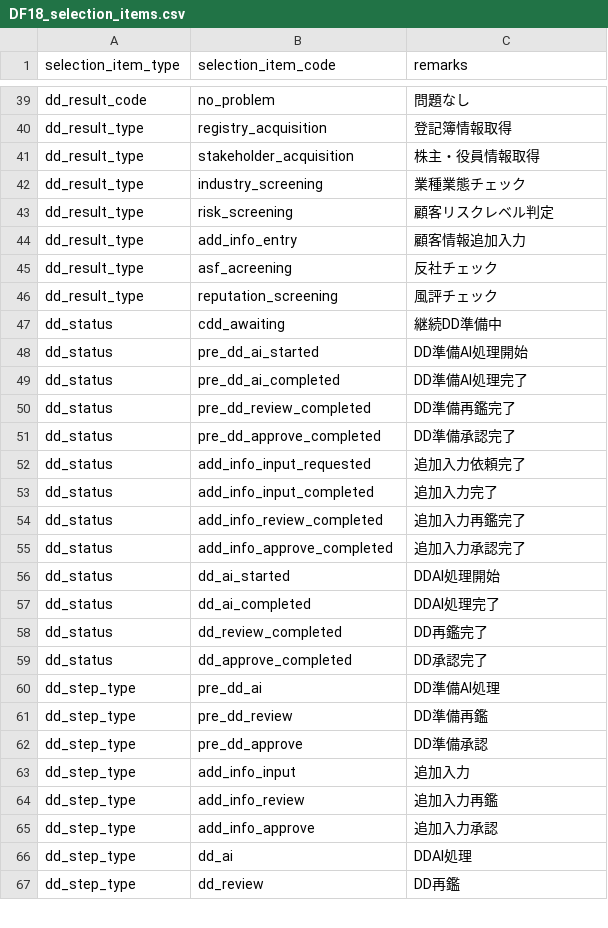
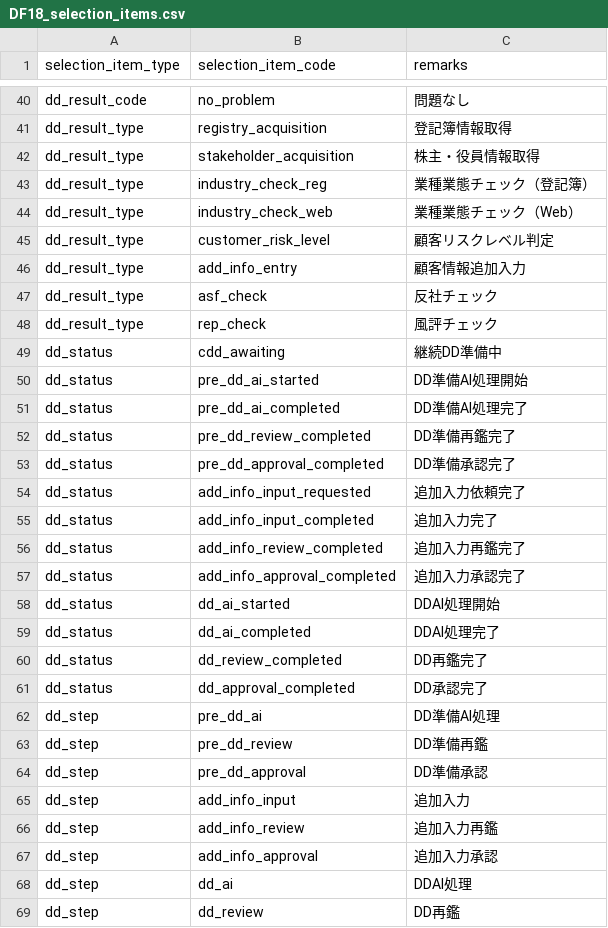
Before and after one commit to l-ryuya/linus-dbo-dd, a CSV file: database/seeders/base/csv/DF18_selection_items.csv, drawn as a sheet; only a part is shown, gaps mark what is left out; the diff covers the shown part only.

```diff
--- a/database/seeders/base/csv/DF18_selection_items.csv
+++ b/database/seeders/base/csv/DF18_selection_items.csv
@@ -41,7 +42,8 @@ dd_result_type,registry_acquisition,登記簿情報取得
 dd_result_type,stakeholder_acquisition,株主・役員情報取得
-dd_result_type,industry_screening,業種業態チェック
-dd_result_type,risk_screening,顧客リスクレベル判定
+dd_result_type,industry_check_reg,業種業態チェック（登記簿）
+dd_result_type,industry_check_web,業種業態チェック（Web）
+dd_result_type,customer_risk_level,顧客リスクレベル判定
 dd_result_type,add_info_entry,顧客情報追加入力
-dd_result_type,asf_acreening,反社チェック
-dd_result_type,reputation_screening,風評チェック
+dd_result_type,asf_check,反社チェック
+dd_result_type,rep_check,風評チェック
 dd_status,cdd_awaiting,継続DD準備中
@@ -50,3 +52,3 @@ dd_status,pre_dd_ai_completed,DD準備AI処理完了
 dd_status,pre_dd_review_completed,DD準備再鑑完了
-dd_status,pre_dd_approve_completed,DD準備承認完了
+dd_status,pre_dd_approval_completed,DD準備承認完了
 dd_status,add_info_input_requested,追加入力依頼完了
@@ -54,3 +56,3 @@ dd_status,add_info_input_completed,追加入力完了
 dd_status,add_info_review_completed,追加入力再鑑完了
-dd_status,add_info_approve_completed,追加入力承認完了
+dd_status,add_info_approval_completed,追加入力承認完了
 dd_status,dd_ai_started,DDAI処理開始
@@ -58,10 +60,10 @@ dd_status,dd_ai_completed,DDAI処理完了
 dd_status,dd_review_completed,DD再鑑完了
-dd_status,dd_approve_completed,DD承認完了
-dd_step_type,pre_dd_ai,DD準備AI処理
-dd_step_type,pre_dd_review,DD準備再鑑
-dd_step_type,pre_dd_approve,DD準備承認
-dd_step_type,add_info_input,追加入力
-dd_step_type,add_info_review,追加入力再鑑
-dd_step_type,add_info_approve,追加入力承認
-dd_step_type,dd_ai,DDAI処理
-dd_step_type,dd_review,DD再鑑
+dd_status,dd_approval_completed,DD承認完了
+dd_step,pre_dd_ai,DD準備AI処理
+dd_step,pre_dd_review,DD準備再鑑
+dd_step,pre_dd_approval,DD準備承認
+dd_step,add_info_input,追加入力
+dd_step,add_info_review,追加入力再鑑
+dd_step,add_info_approval,追加入力承認
+dd_step,dd_ai,DDAI処理
+dd_step,dd_review,DD再鑑
```
Also changed, not shown: 1 added row and 12 edited cells elsewhere in this file, database/seeders/base/csv/DF18_selection_item_translations.csv, 9 other files.
